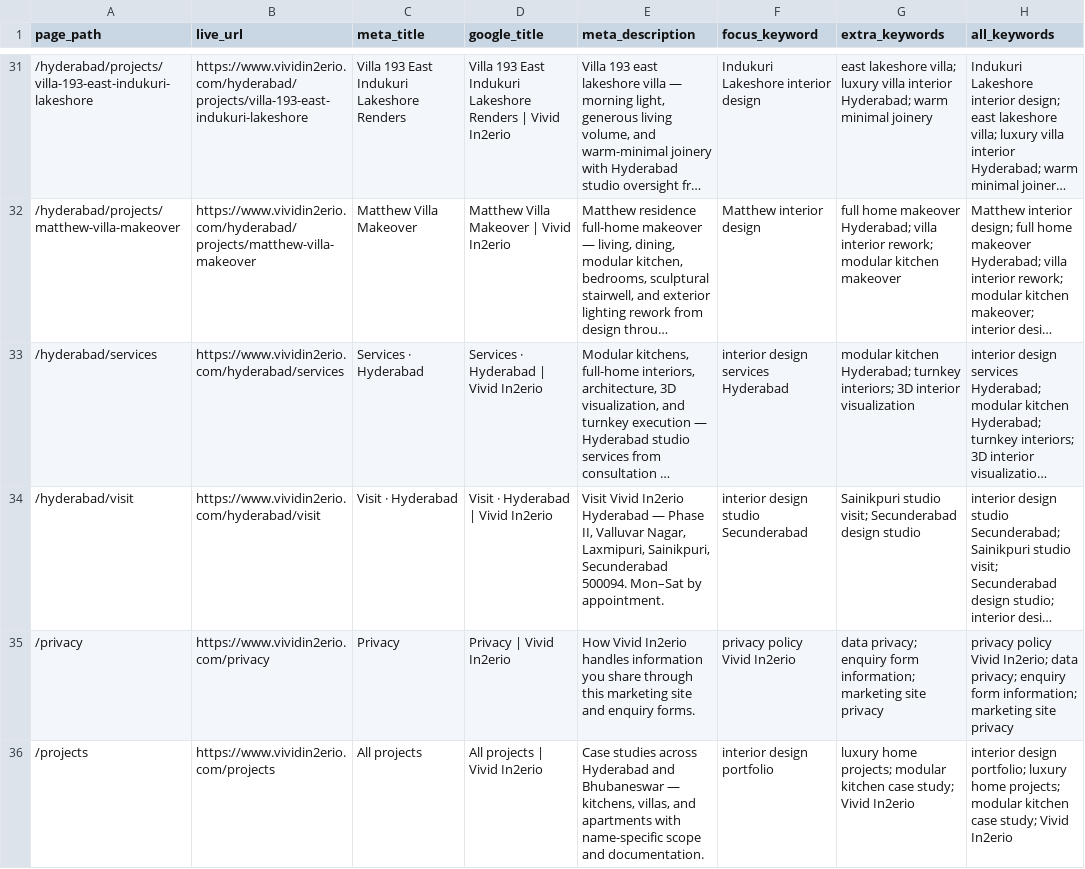
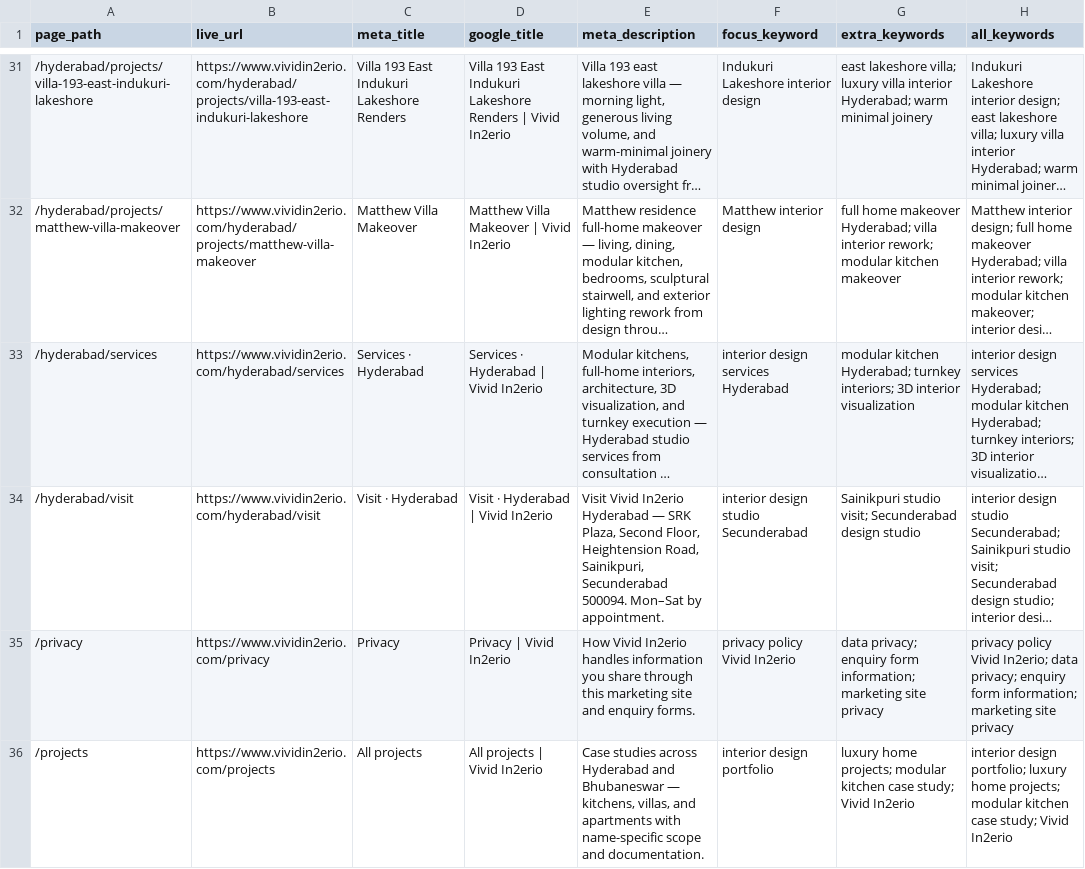
Before and after one commit to infojobpool/premium-modular-studio, a CSV file: content/seo-fields.csv, drawn as a sheet; only a part is shown, gaps mark what is left out; long unchanged cells end in …; the diff names each change by its address in the sheet, - before the commit and + after, or states it on an @@ line.

```diff
--- a/content/seo-fields.csv
+++ b/content/seo-fields.csv
-E34 (meta_description): …Hyderabad — Phase II, Valluvar Nagar, Laxmipuri, Sainikpuri, Secunderabad…
+E34 (meta_description): …Hyderabad — SRK Plaza, Second Floor, Heightension Road, Sainikpuri, Secunderabad…
```
Also changed, not shown: 6 other files.
